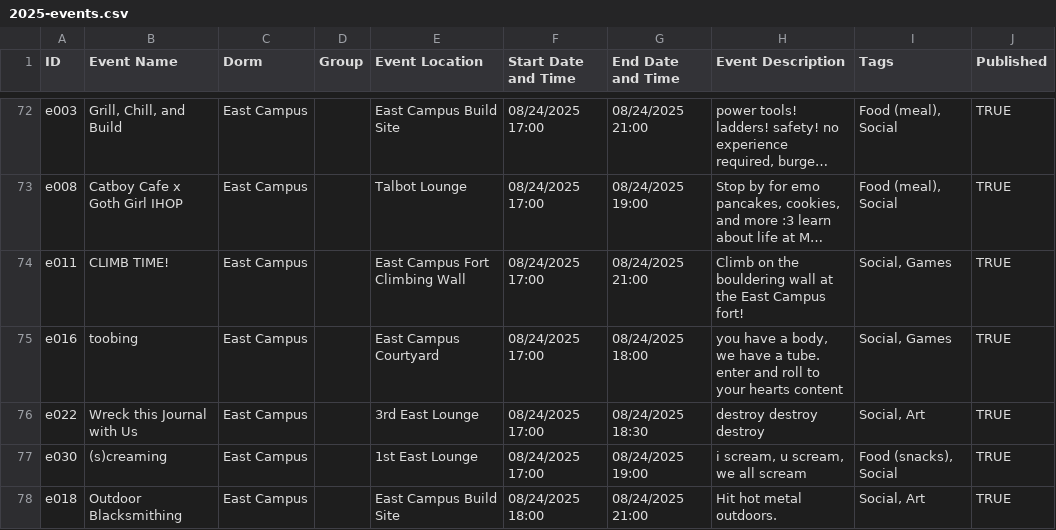
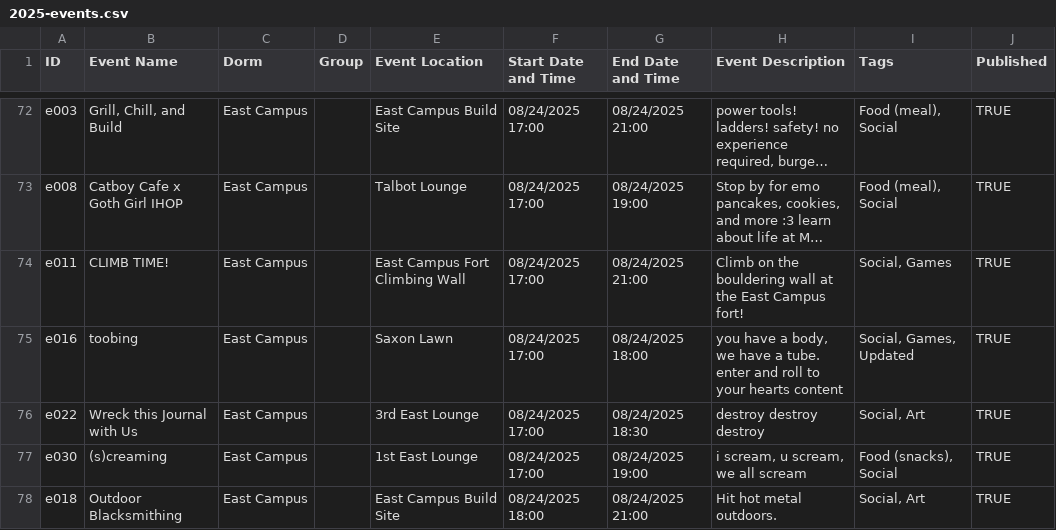
Before and after one commit to mit-dormcon/t-rex, a CSV file: events/2025-events.csv, drawn as a sheet; only a part is shown, gaps mark what is left out; long unchanged cells end in …; the diff names each change by its address in the sheet, - before the commit and + after, or states it on an @@ line.

Commit message:
change location

```diff
--- a/events/2025-events.csv
+++ b/events/2025-events.csv
-E75 (Event Location): East Campus Courtyard
+E75 (Event Location): Saxon Lawn
-I75 (Tags): Social, Games
+I75 (Tags): Social, Games, Updated
```
